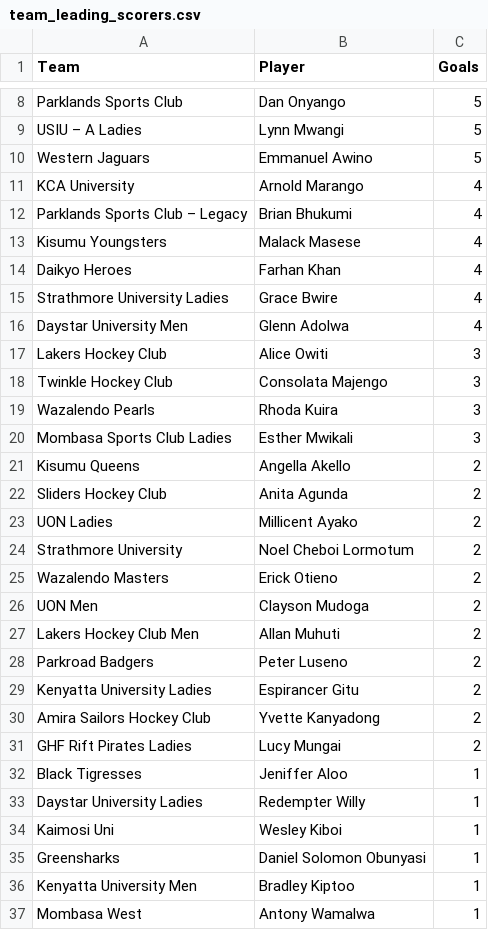
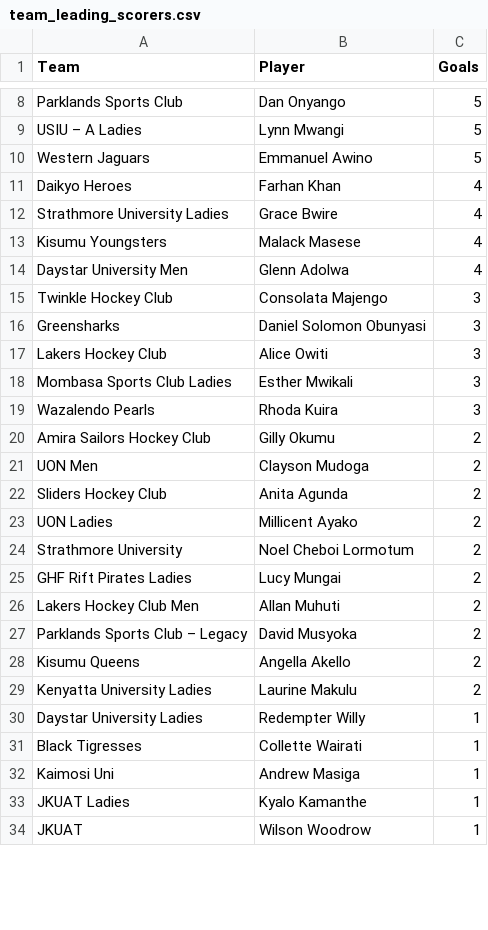
Before and after one commit to agesatony/hockeyiq-kenya, a CSV file: data/processed/team_leading_scorers.csv, drawn as a sheet; only a part is shown, gaps mark what is left out; the shorter side is filled out with more unchanged rows; the diff covers the shown part only.

```diff
--- a/data/processed/team_leading_scorers.csv
+++ b/data/processed/team_leading_scorers.csv
@@ -10,13 +10,13 @@ USIU – A Ladies,Lynn Mwangi,5
 Western Jaguars,Emmanuel Awino,5
-KCA University,Arnold Marango,4
-Parklands Sports Club – Legacy,Brian Bhukumi,4
-Kisumu Youngsters,Malack Masese,4
 Daikyo Heroes,Farhan Khan,4
 Strathmore University Ladies,Grace Bwire,4
+Kisumu Youngsters,Malack Masese,4
 Daystar University Men,Glenn Adolwa,4
+Twinkle Hockey Club,Consolata Majengo,3
+Greensharks,Daniel Solomon Obunyasi,3
 Lakers Hockey Club,Alice Owiti,3
-Twinkle Hockey Club,Consolata Majengo,3
+Mombasa Sports Club Ladies,Esther Mwikali,3
 Wazalendo Pearls,Rhoda Kuira,3
-Mombasa Sports Club Ladies,Esther Mwikali,3
-Kisumu Queens,Angella Akello,2
+Amira Sailors Hockey Club,Gilly Okumu,2
+UON Men,Clayson Mudoga,2
 Sliders Hockey Club,Anita Agunda,2
@@ -24,14 +24,9 @@ UON Ladies,Millicent Ayako,2
 Strathmore University,Noel Cheboi Lormotum,2
-Wazalendo Masters,Erick Otieno,2
-UON Men,Clayson Mudoga,2
+GHF Rift Pirates Ladies,Lucy Mungai,2
 Lakers Hockey Club Men,Allan Muhuti,2
-Parkroad Badgers,Peter Luseno,2
-Kenyatta University Ladies,Espirancer Gitu,2
-Amira Sailors Hockey Club,Yvette Kanyadong,2
-GHF Rift Pirates Ladies,Lucy Mungai,2
-Black Tigresses,Jeniffer Aloo,1
+Parklands Sports Club – Legacy,David Musyoka,2
+Kisumu Queens,Angella Akello,2
+Kenyatta University Ladies,Laurine Makulu,2
 Daystar University Ladies,Redempter Willy,1
-Kaimosi Uni,Wesley Kiboi,1
-Greensharks,Daniel Solomon Obunyasi,1
-Kenyatta University Men,Bradley Kiptoo,1
-Mombasa West,Antony Wamalwa,1
+Black Tigresses,Collette Wairati,1
+Kaimosi Uni,Andrew Masiga,1
```
Also changed, not shown: 7 added rows, 3 removed rows, 2 moved rows and 4 edited cells elsewhere in this file, data/processed/alltime_top_scorers.csv, data/processed/big_game_record.csv, 7 other files.
